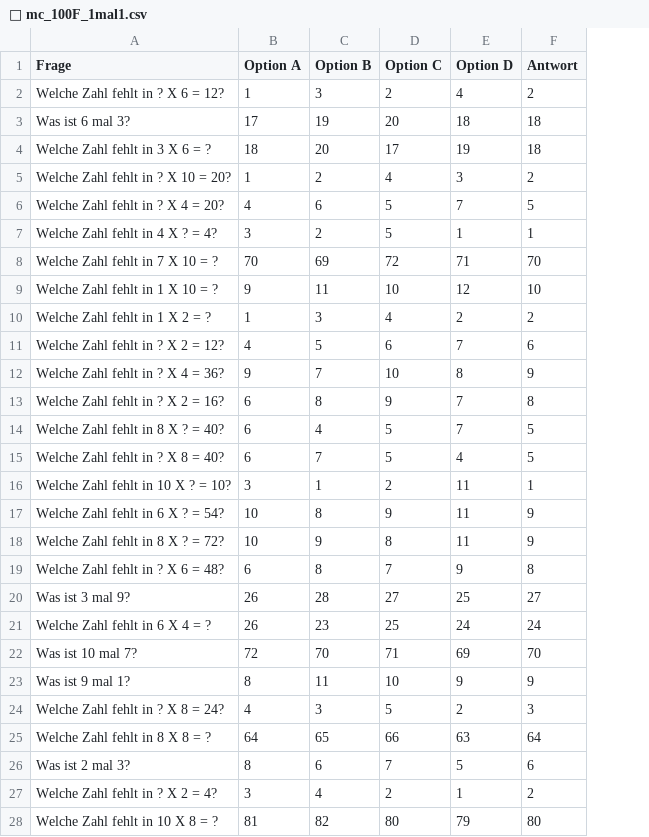
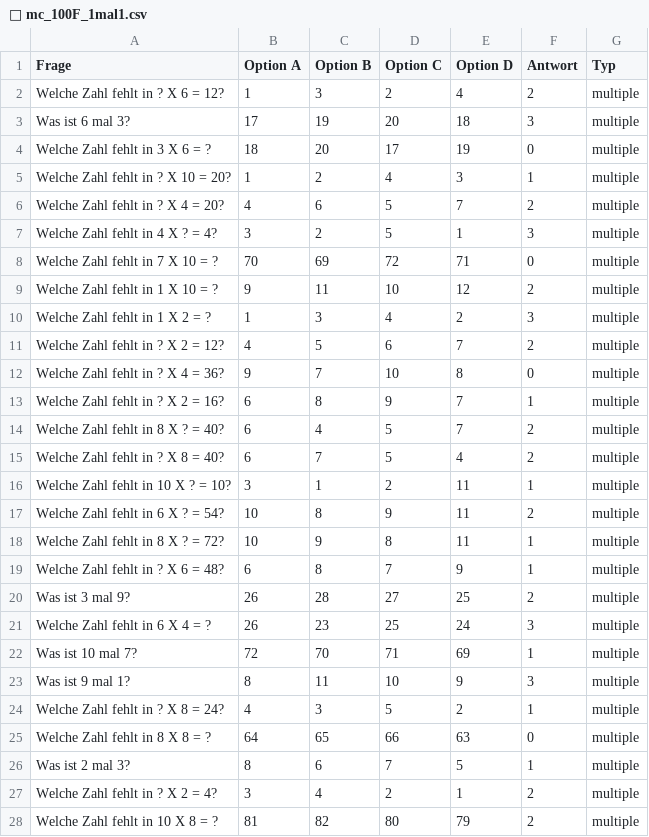
Before and after one commit to ulsbulle/ZOLL-Rentner-Lernapp, a CSV file: templates/🧮 mc_100F_1mal1.csv, drawn as a sheet; only a part is shown; the diff covers the shown part only; the diff names each change by its address in the sheet, - before the commit and + after, or states it on an @@ line.

Commit message:
Update 🧮 mc_100F_1mal1.csv

```diff
--- a/templates/🧮 mc_100F_1mal1.csv
+++ b/templates/🧮 mc_100F_1mal1.csv
+column G (Typ), rows 2-28: all multiple
-F3 (Antwort): 18
+F3 (Antwort): 3
-F4 (Antwort): 18
+F4 (Antwort): 0
-F5 (Antwort): 2
+F5 (Antwort): 1
-F6 (Antwort): 5
+F6 (Antwort): 2
-F7 (Antwort): 1
+F7 (Antwort): 3
-F8 (Antwort): 70
+F8 (Antwort): 0
-F9 (Antwort): 10
+F9 (Antwort): 2
-F10 (Antwort): 2
+F10 (Antwort): 3
-F11 (Antwort): 6
+F11 (Antwort): 2
-F12 (Antwort): 9
+F12 (Antwort): 0
-F13 (Antwort): 8
+F13 (Antwort): 1
-F14:F15 (Antwort): 5
+F14:F15 (Antwort): 2
-F17 (Antwort): 9
+F17 (Antwort): 2
-F18 (Antwort): 9
+F18 (Antwort): 1
-F19 (Antwort): 8
+F19 (Antwort): 1
-F20 (Antwort): 27
+F20 (Antwort): 2
-F21 (Antwort): 24
+F21 (Antwort): 3
-F22 (Antwort): 70
+F22 (Antwort): 1
-F23 (Antwort): 9
+F23 (Antwort): 3
-F24 (Antwort): 3
+F24 (Antwort): 1
-F25 (Antwort): 64
+F25 (Antwort): 0
-F26 (Antwort): 6
+F26 (Antwort): 1
-F28 (Antwort): 80
+F28 (Antwort): 2
```
Also changed, not shown: 68 edited cells elsewhere in this file.
